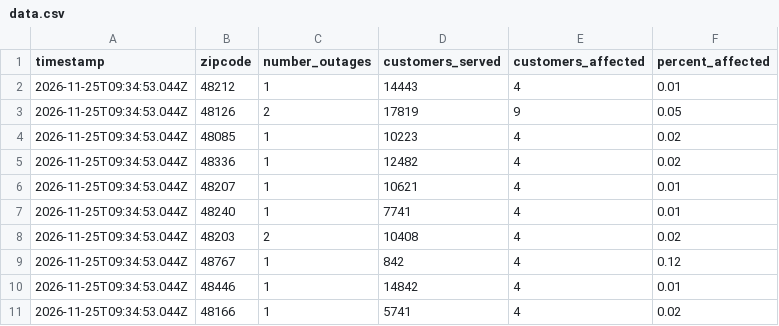
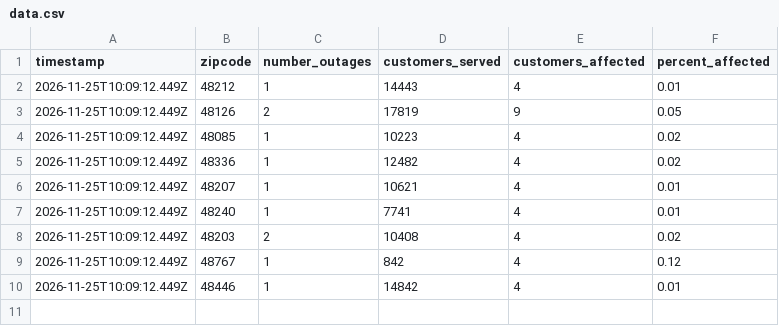
Before and after one commit to dschlaud/dte-outage-tracker, a CSV file: data.csv, drawn as a sheet.

```diff
--- a/data.csv
+++ b/data.csv
@@ -1,11 +1,10 @@
 timestamp,zipcode,number_outages,customers_served,customers_affected,percent_affected
-2026-11-25T09:34:53.044Z,48212,1,14443,4,0.01
-2026-11-25T09:34:53.044Z,48126,2,17819,9,0.05
-2026-11-25T09:34:53.044Z,48085,1,10223,4,0.02
-2026-11-25T09:34:53.044Z,48336,1,12482,4,0.02
-2026-11-25T09:34:53.044Z,48207,1,10621,4,0.01
-2026-11-25T09:34:53.044Z,48240,1,7741,4,0.01
-2026-11-25T09:34:53.044Z,48203,2,10408,4,0.02
-2026-11-25T09:34:53.044Z,48767,1,842,4,0.12
-2026-11-25T09:34:53.044Z,48446,1,14842,4,0.01
-2026-11-25T09:34:53.044Z,48166,1,5741,4,0.02
+2026-11-25T10:09:12.449Z,48212,1,14443,4,0.01
+2026-11-25T10:09:12.449Z,48126,2,17819,9,0.05
+2026-11-25T10:09:12.449Z,48085,1,10223,4,0.02
+2026-11-25T10:09:12.449Z,48336,1,12482,4,0.02
+2026-11-25T10:09:12.449Z,48207,1,10621,4,0.01
+2026-11-25T10:09:12.449Z,48240,1,7741,4,0.01
+2026-11-25T10:09:12.449Z,48203,2,10408,4,0.02
+2026-11-25T10:09:12.449Z,48767,1,842,4,0.12
+2026-11-25T10:09:12.449Z,48446,1,14842,4,0.01
```
Also changed, not shown: 2 other files.
